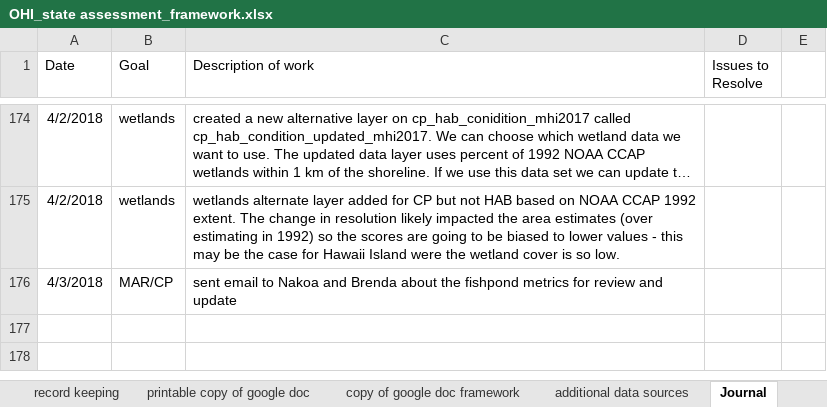
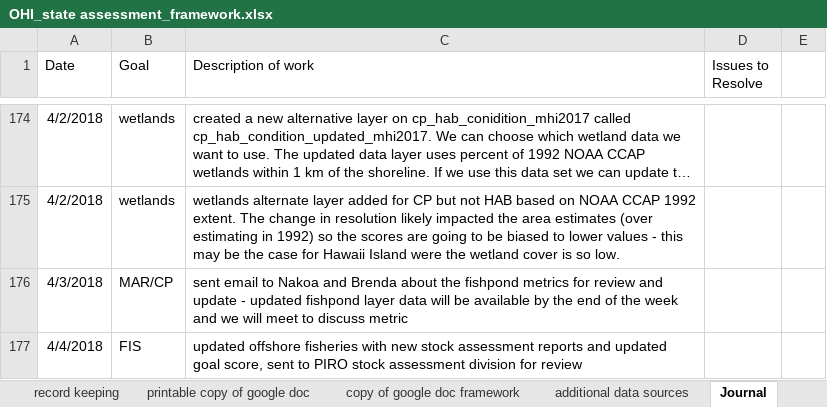
Before and after one commit to OHI-Science/mhi, an Excel workbook: prep/OHI_state assessment_framework.xlsx, sheet Journal, drawn as a sheet; only a part is shown, gaps mark what is left out; long unchanged cells end in …; values as stored, in another font and other column widths than the file's, no borders; the diff names each change by its address in the sheet, - before the commit and + after, or states it on an @@ line.

Commit message:
updated offshore fisheries and scores

```diff
--- a/prep/OHI_state assessment_framework.xlsx (sheet Journal)
+++ b/prep/OHI_state assessment_framework.xlsx (sheet Journal)
-C176 (Description of work): …and update
+C176 (Description of work): …and update - updated fishpond layer data will be available by the end of the week and we will meet to discuss metric
+row 177: 4/4/2018 | FIS | updated offshore fisheries with new stock assessment reports and updated goal score, sent to PIRO stock assessment division for review
```
Also changed, not shown: 14 other files.
